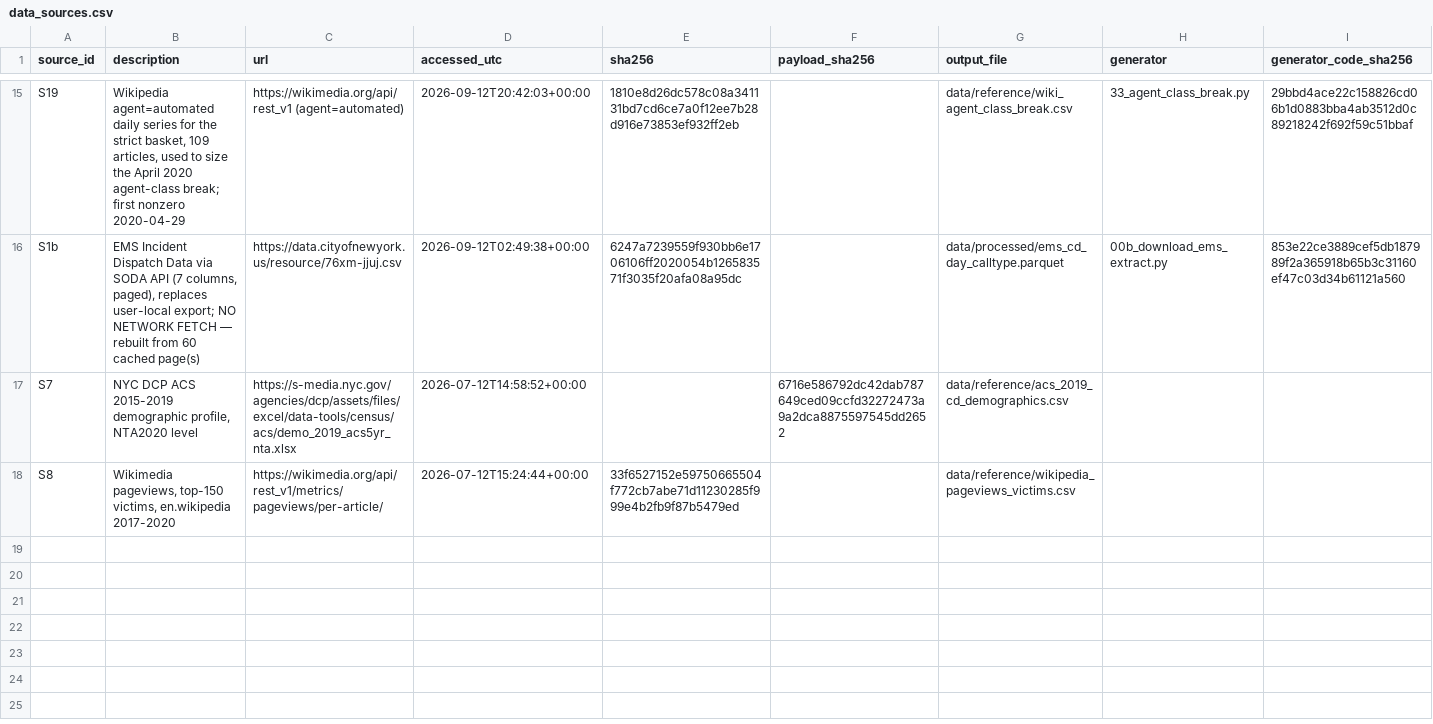
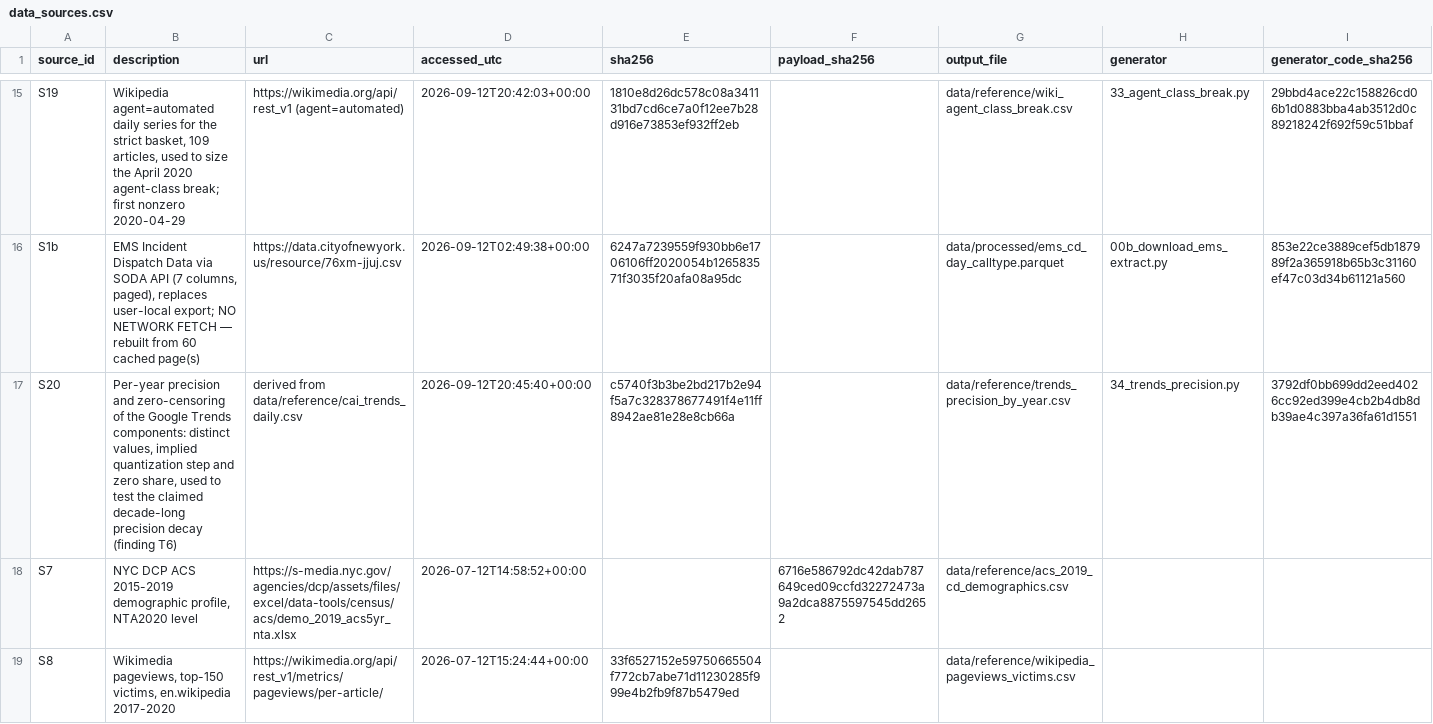
Before and after one commit to AbrahimMahmud/ems-police-awareness, a CSV file: data/reference/data_sources.csv, drawn as a sheet; only a part is shown, gaps mark what is left out.

```diff
--- a/data/reference/data_sources.csv
+++ b/data/reference/data_sources.csv
@@ -16,2 +16,3 @@ S19,"Wikipedia agent=automated daily series for the strict basket, 109 articles,
 S1b,"EMS Incident Dispatch Data via SODA API (7 columns, paged), replaces user-local export; NO NETWORK FETCH — rebuilt from 60 cached page(s)",https://data.cityofnewyork.us/resource/76xm-jjuj.csv,2026-09-12T02:49:38+00:00,6247a7239559f930bb6e1706106ff2020054b126583571f3035f20afa08a95dc,,data/processed/ems_cd_day_calltype.parquet,00b_download_ems_extract.py,853e22ce3889cef5db187989f2a365918b65b3c31160ef47c03d34b61121a560
+S20,"Per-year precision and zero-censoring of the Google Trends components: distinct values, implied quantization step and zero share, used to test the claimed decade-long precision decay (finding T6)",derived from data/reference/cai_trends_daily.csv,2026-09-12T20:45:40+00:00,c5740f3b3be2bd217b2e94f5a7c328378677491f4e11ff8942ae81e28e8cb66a,,data/reference/trends_precision_by_year.csv,34_trends_precision.py,3792df0bb699dd2eed4026cc92ed399e4cb2b4db8db39ae4c397a36fa61d1551
 S7,"NYC DCP ACS 2015-2019 demographic profile, NTA2020 level",https://s-media.nyc.gov/agencies/dcp/assets/files/excel/data-tools/census/acs/demo_2019_acs5yr_nta.xlsx,2026-07-12T14:58:52+00:00,,6716e586792dc42dab787649ced09ccfd32272473a9a2dca8875597545dd2652,data/reference/acs_2019_cd_demographics.csv,,
```
Also changed, not shown: docs/AUDIT_FINDINGS.csv, docs/CLAIMS_REGISTER.csv, 6 other files.
